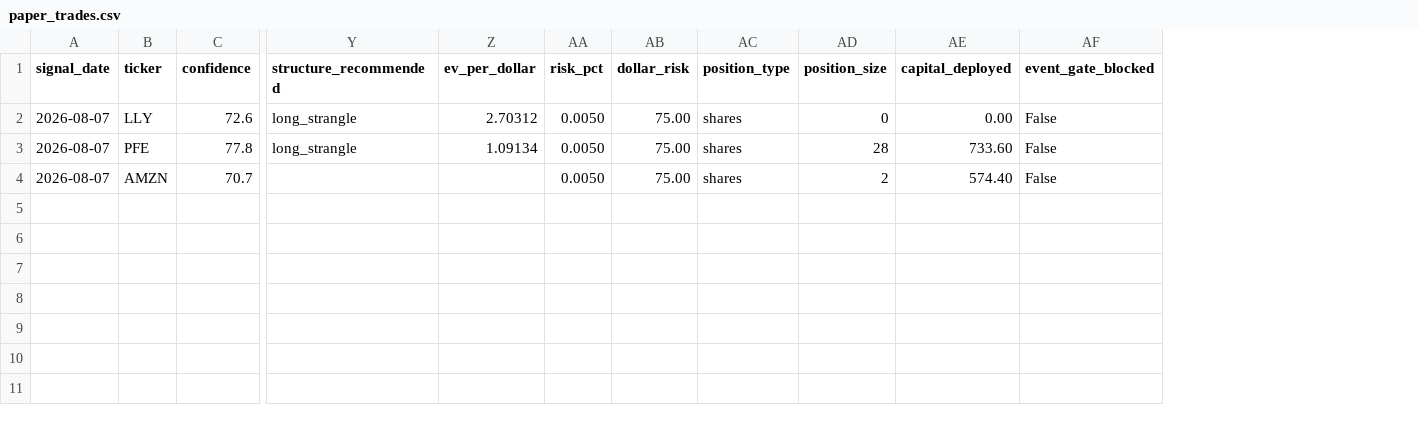
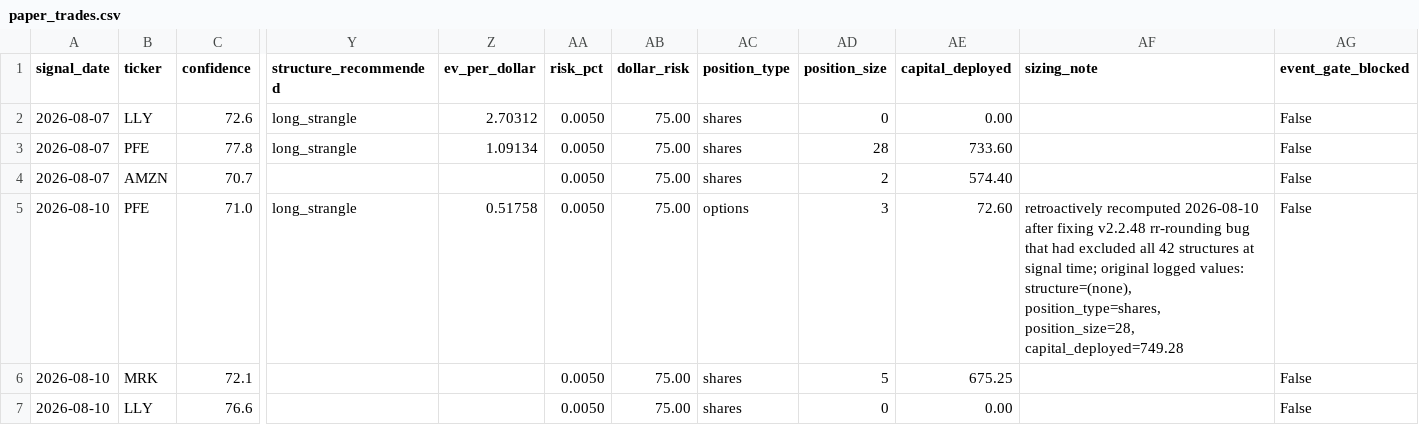
Before and after one commit to MrKoods/StockAnalysis, a CSV file: paper_trading/paper_trades.csv, drawn as a sheet; only a part is shown, gaps mark what is left out; rows hold the shown columns only; the diff names each change by its address in the sheet, - before the commit and + after, or states it on an @@ line.

```diff
--- a/paper_trading/paper_trades.csv
+++ b/paper_trading/paper_trades.csv
+column AF (sizing_note), empty
+row 5: 2026-08-10 | PFE | 71.0 | long_strangle | 0.51758 | 0.0050 | 75.00 | options | 3 | 72.60 | retroactively recomputed 2026-08-10 after fixing v2.2.48 rr-rounding bug that had excluded all 42 structures at signal time; original logged values: structure=(none), position_type=shares, position_size=28, capital_deployed=749.28 | False
+row 6: 2026-08-10 | MRK | 72.1 |  |  | 0.0050 | 75.00 | shares | 5 | 675.25 |  | False
+row 7: 2026-08-10 | LLY | 76.6 |  |  | 0.0050 | 75.00 | shares | 0 | 0.00 |  | False
```
Also changed, not shown: backtesting/reports/modifier_calibration_diagnostic.csv, data/logs/audit_log.csv, 22 other files.
